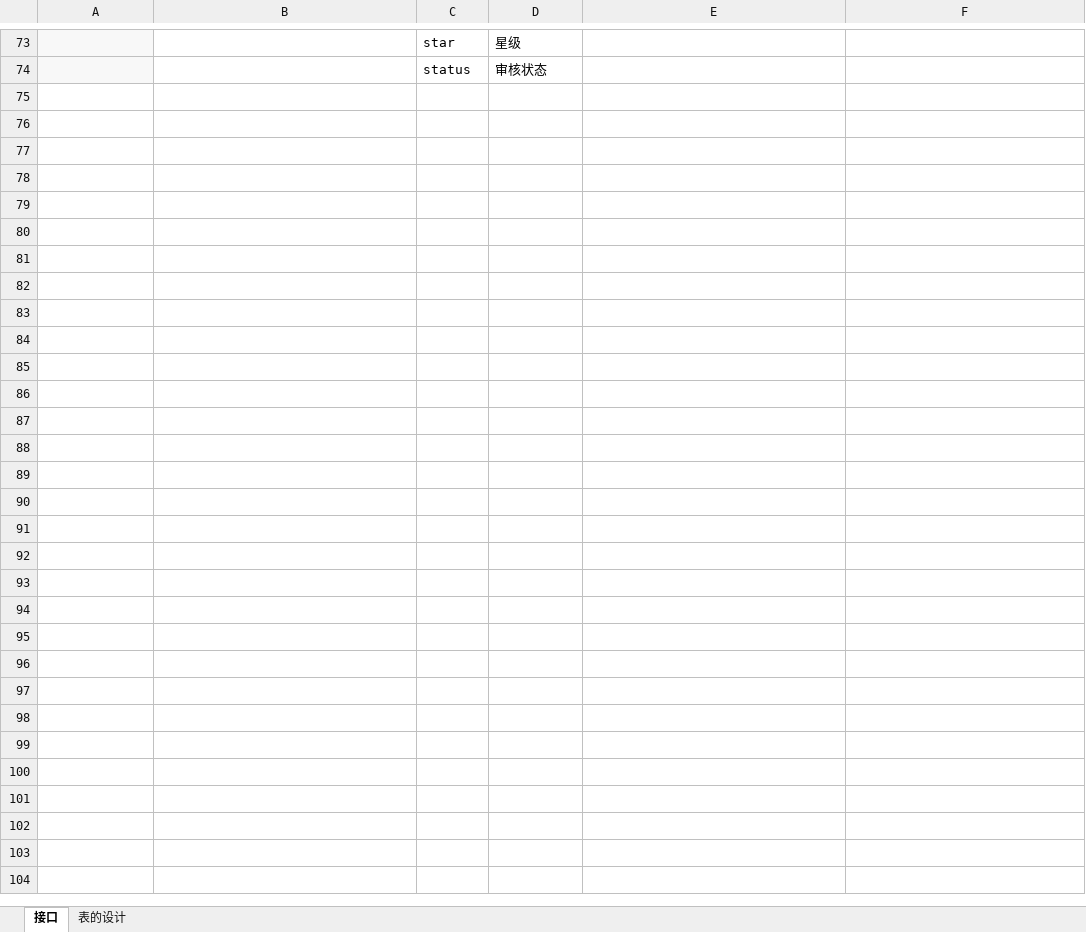
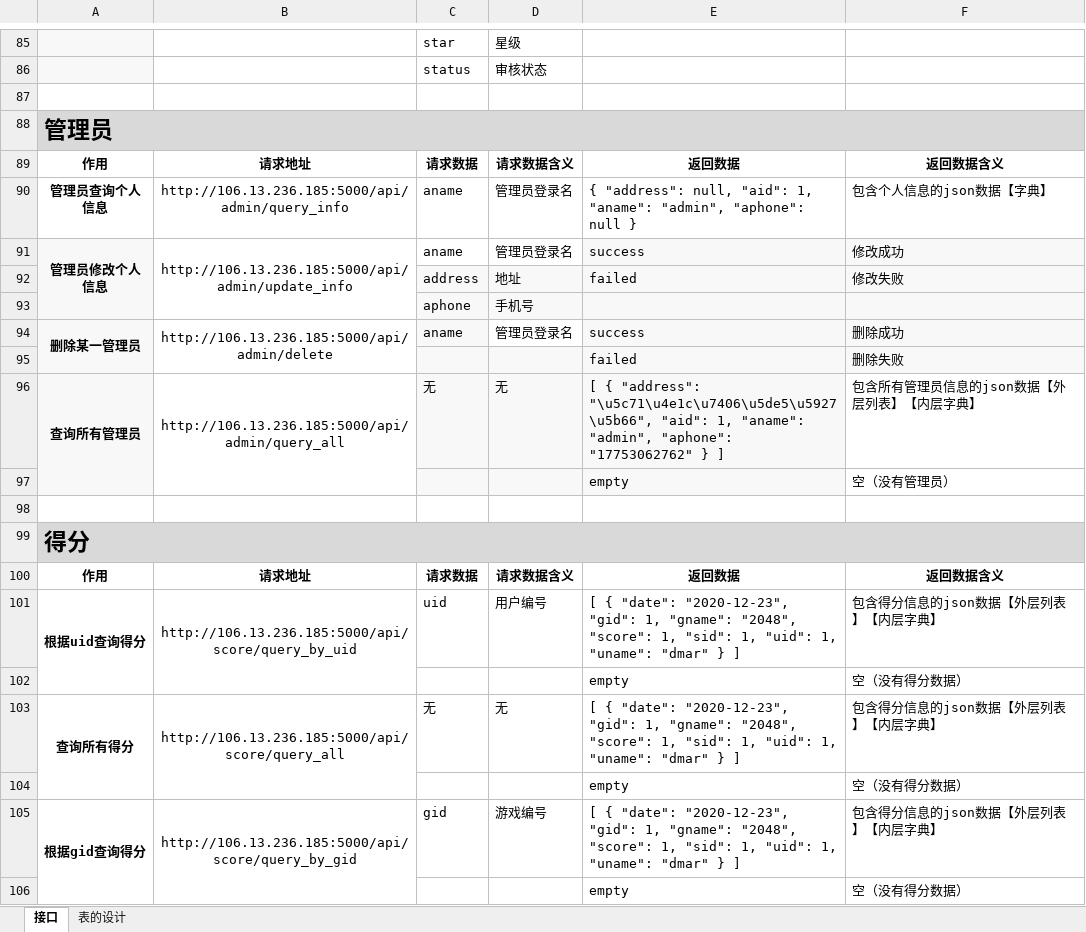
Before and after one commit to stepic-game-center/stepic-back, an Excel workbook: README.xlsx, sheet 接口, drawn as a sheet; only a part is shown, gaps mark what is left out; values as stored, in another font and other column widths than the file's, no borders; the diff covers the shown part only; the diff names each change by its address in the sheet, - before the commit and + after, or states it on an @@ line.

```diff
--- a/README.xlsx (sheet 接口)
+++ b/README.xlsx (sheet 接口)
+row 87: (empty)
+row 88: 管理员
+row 89: 作用 | 请求地址 | 请求数据 | 请求数据含义 | 返回数据 | 返回数据含义
+row 90: 管理员查询个人信息 | http://106.13.236.185:5000/api/admin/query_info | aname | 管理员登录名 | { "address": null, "aid": 1, "aname": "admin", "aphone": null } | 包含个人信息的json数据【字典】
+row 91: 管理员修改个人信息 | http://106.13.236.185:5000/api/admin/update_info | aname | 管理员登录名 | success | 修改成功
+row 92:  |  | address | 地址 | failed | 修改失败
+row 93:  |  | aphone | 手机号
+row 94: 删除某一管理员 | http://106.13.236.185:5000/api/admin/delete | aname | 管理员登录名 | success | 删除成功
+row 95:  |  |  |  | failed | 删除失败
+row 96: 查询所有管理员 | http://106.13.236.185:5000/api/admin/query_all | 无 | 无 | [ { "address": "\u5c71\u4e1c\u7406\u5de5\u5927\u5b66", "aid": 1, "aname": "admin", "aphone": "17753062762" } ] | 包含所有管理员信息的json数据【外层列表】【内层字典】
+row 97:  |  |  |  | empty | 空（没有管理员）
+row 98: (empty)
+row 99: 得分
+row 100: 作用 | 请求地址 | 请求数据 | 请求数据含义 | 返回数据 | 返回数据含义
+row 101: 根据uid查询得分 | http://106.13.236.185:5000/api/score/query_by_uid | uid | 用户编号 | [ { "date": "2020-12-23", "gid": 1, "gname": "2048", "score": 1, "sid": 1, "uid": 1, "uname": "dmar" } ] | 包含得分信息的json数据【外层列表】【内层字典】
+row 102:  |  |  |  | empty | 空（没有得分数据）
+row 103: 查询所有得分 | http://106.13.236.185:5000/api/score/query_all | 无 | 无 | [ { "date": "2020-12-23", "gid": 1, "gname": "2048", "score": 1, "sid": 1, "uid": 1, "uname": "dmar" } ] | 包含得分信息的json数据【外层列表】【内层字典】
+row 104:  |  |  |  | empty | 空（没有得分数据）
+row 105: 根据gid查询得分 | http://106.13.236.185:5000/api/score/query_by_gid | gid | 游戏编号 | [ { "date": "2020-12-23", "gid": 1, "gname": "2048", "score": 1, "sid": 1, "uid": 1, "uname": "dmar" } ] | 包含得分信息的json数据【外层列表】【内层字典】
+row 106:  |  |  |  | empty | 空（没有得分数据）
```
Also changed, not shown: 28 added rows, 1 edited cell, cell formats and merged cells elsewhere in this sheet, 1 other file.
